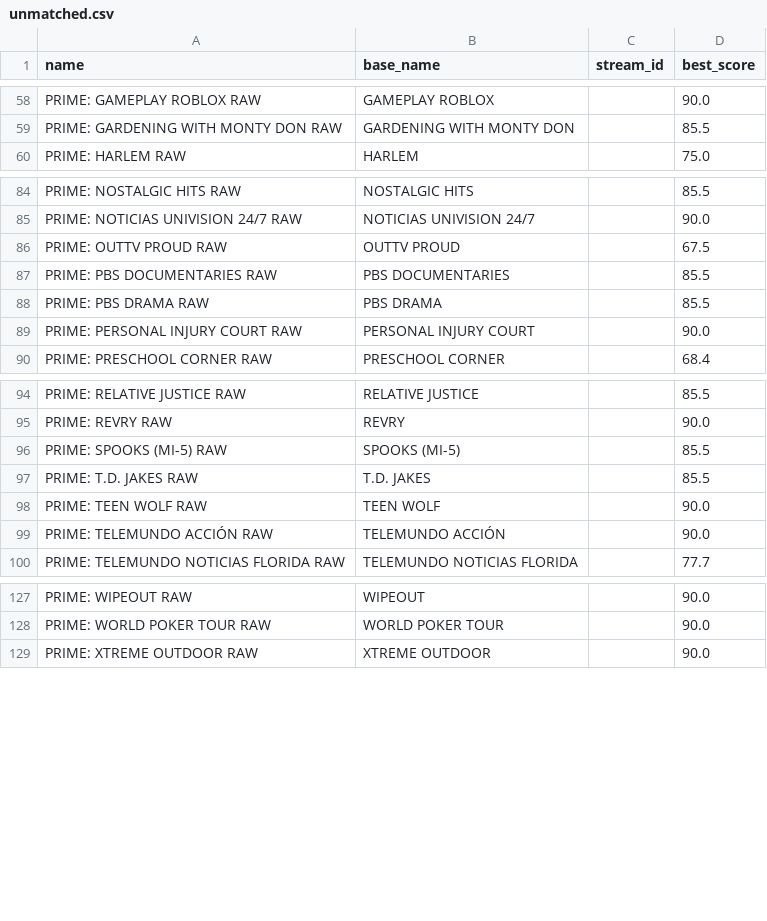
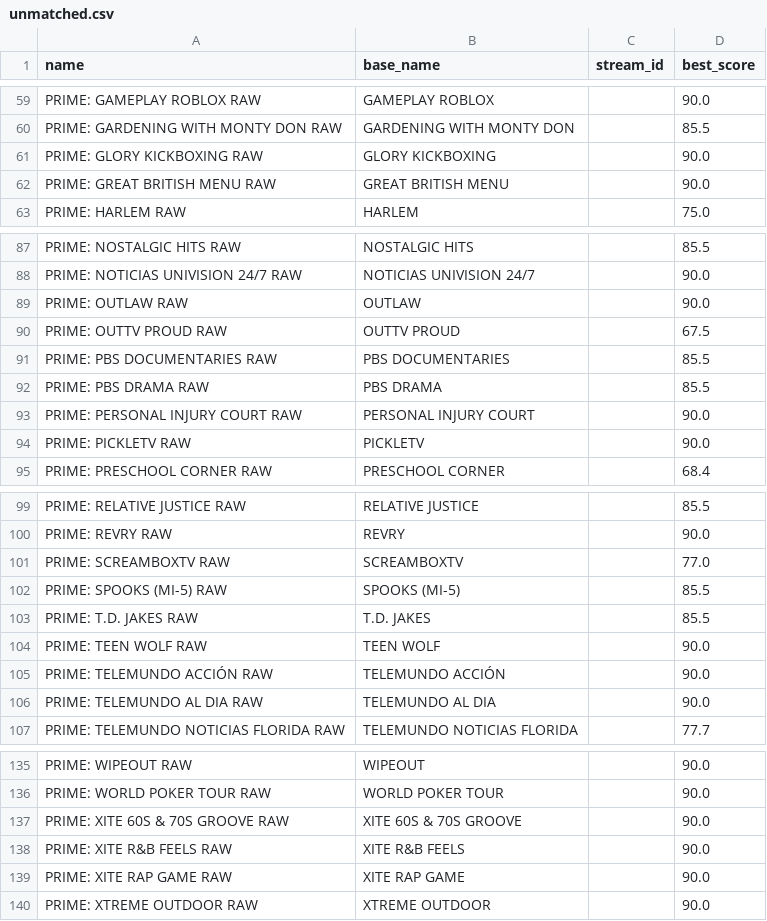
Before and after one commit to theuauchessclub/uau-backend, a CSV file: primevideo-epg/unmatched.csv, drawn as a sheet; only a part is shown, gaps mark what is left out; the diff covers the shown part only.

```diff
--- a/primevideo-epg/unmatched.csv
+++ b/primevideo-epg/unmatched.csv
@@ -59,2 +60,4 @@ PRIME: GAMEPLAY ROBLOX RAW,GAMEPLAY ROBLOX,,90.0
 PRIME: GARDENING WITH MONTY DON RAW,GARDENING WITH MONTY DON,,85.5
+PRIME: GLORY KICKBOXING RAW,GLORY KICKBOXING,,90.0
+PRIME: GREAT BRITISH MENU RAW,GREAT BRITISH MENU,,90.0
 PRIME: HARLEM RAW,HARLEM,,75.0
@@ -85,2 +88,3 @@ PRIME: NOSTALGIC HITS RAW,NOSTALGIC HITS,,85.5
 PRIME: NOTICIAS UNIVISION 24/7 RAW,NOTICIAS UNIVISION 24/7,,90.0
+PRIME: OUTLAW RAW,OUTLAW,,90.0
 PRIME: OUTTV PROUD RAW,OUTTV PROUD,,67.5
@@ -89,2 +93,3 @@ PRIME: PBS DRAMA RAW,PBS DRAMA,,85.5
 PRIME: PERSONAL INJURY COURT RAW,PERSONAL INJURY COURT,,90.0
+PRIME: PICKLETV RAW,PICKLETV,,90.0
 PRIME: PRESCHOOL CORNER RAW,PRESCHOOL CORNER,,68.4
@@ -95,2 +100,3 @@ PRIME: RELATIVE JUSTICE RAW,RELATIVE JUSTICE,,85.5
 PRIME: REVRY RAW,REVRY,,90.0
+PRIME: SCREAMBOXTV RAW,SCREAMBOXTV,,77.0
 PRIME: SPOOKS (MI-5) RAW,SPOOKS (MI-5),,85.5
@@ -99,2 +105,3 @@ PRIME: TEEN WOLF RAW,TEEN WOLF,,90.0
 PRIME: TELEMUNDO ACCIÓN RAW,TELEMUNDO ACCIÓN,,90.0
+PRIME: TELEMUNDO AL DIA RAW,TELEMUNDO AL DIA,,90.0
 PRIME: TELEMUNDO NOTICIAS FLORIDA RAW,TELEMUNDO NOTICIAS FLORIDA,,77.7
@@ -128,2 +136,5 @@ PRIME: WIPEOUT RAW,WIPEOUT,,90.0
 PRIME: WORLD POKER TOUR RAW,WORLD POKER TOUR,,90.0
+PRIME: XITE 60S & 70S GROOVE RAW,XITE 60S & 70S GROOVE,,90.0
+PRIME: XITE R&B FEELS RAW,XITE R&B FEELS,,90.0
+PRIME: XITE RAP GAME RAW,XITE RAP GAME,,90.0
 PRIME: XTREME OUTDOOR RAW,XTREME OUTDOOR,,90.0
```
Also changed, not shown: 3 added rows elsewhere in this file, primevideo-epg/match-report.csv, 8 other files.
